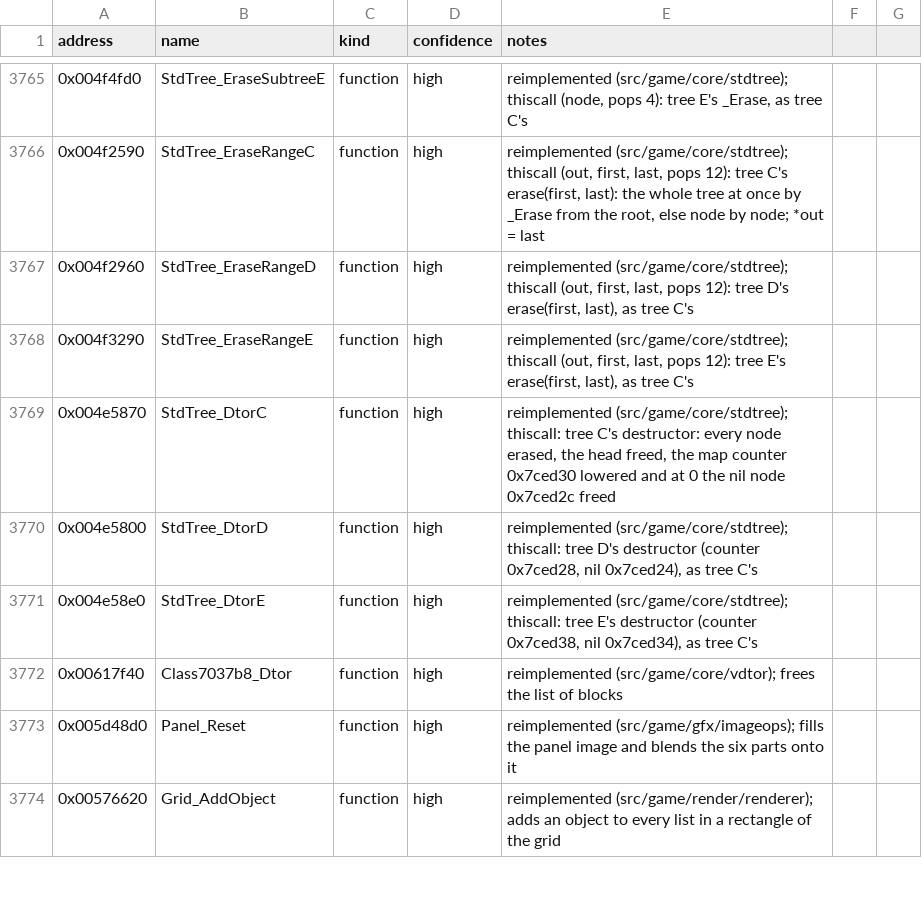
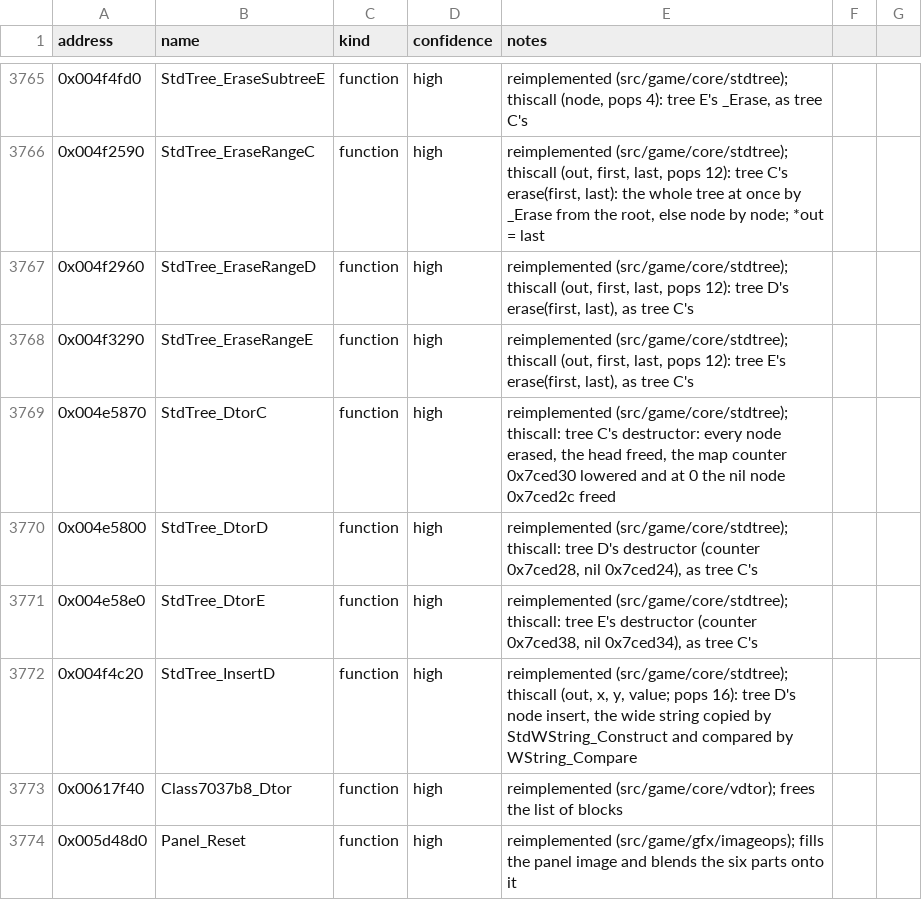
Before and after one commit to Noklef/TPW, a CSV file: re/symbols.csv, drawn as a sheet; only a part is shown, gaps mark what is left out; the shorter side is filled out with more unchanged rows; the diff names each change by its address in the sheet, - before the commit and + after, or states it on an @@ line.

```diff
--- a/re/symbols.csv
+++ b/re/symbols.csv
+row 3772: 0x004f4c20 | StdTree_InsertD | function | high | reimplemented (src/game/core/stdtree); thiscall (out, x, y, value; pops 16): tree D's node insert, the wide string copied by StdWString_Construct and compared by WString_Compare
```
Also changed, not shown: 4 other files.
